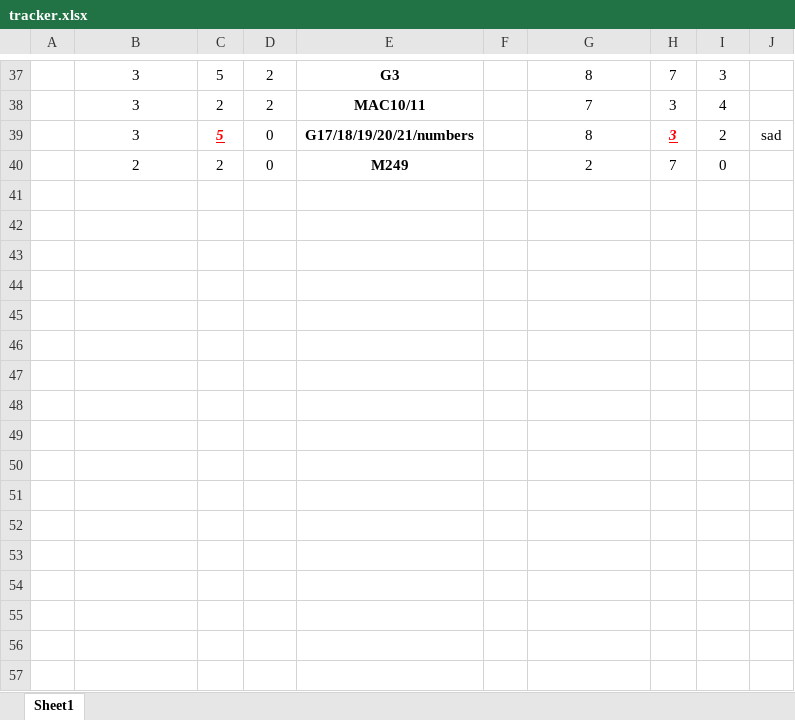
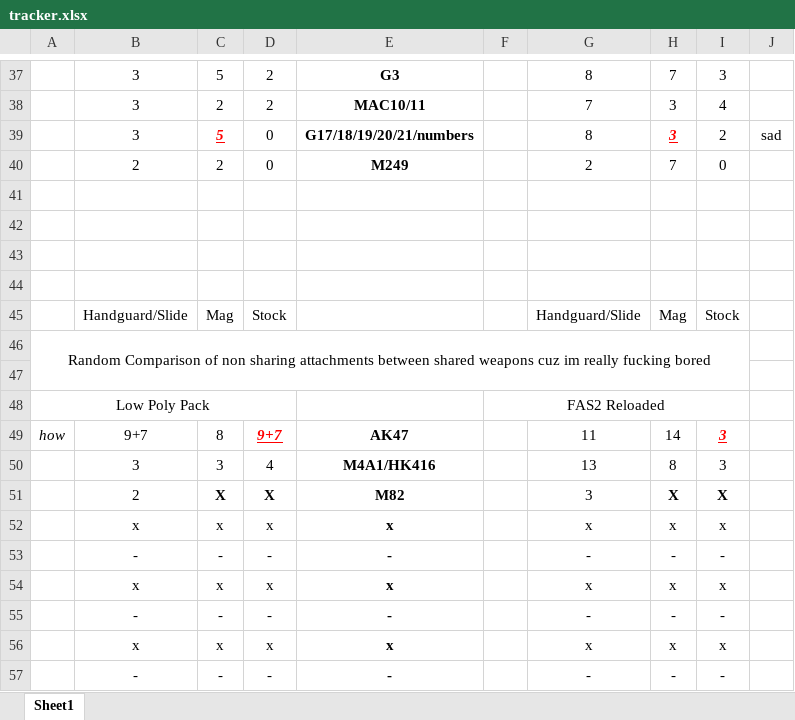
Before and after one commit to rzen1th/arccw-fas2, an Excel workbook: tracker.xlsx, sheet Sheet1, drawn as a sheet; only a part is shown, gaps mark what is left out; values as stored, in another font and other column widths than the file's, no borders; the diff names each change by its address in the sheet, - before the commit and + after, or states it on an @@ line.

```diff
--- a/tracker.xlsx (sheet Sheet1)
+++ b/tracker.xlsx (sheet Sheet1)
+row 41: (empty)
+row 42: (empty)
+row 43: (empty)
+row 44: (empty)
+row 45:  | Handguard/Slide | Mag | Stock |  |  | Handguard/Slide | Mag | Stock
+row 46: Random Comparison of non sharing attachments between shared weapons cuz im really fucking bored
+row 47: (empty)
+row 48: Low Poly Pack |  |  |  |  | FAS2 Reloaded
+row 49: how | 9+7 | 8 | 9+7 | AK47 |  | 11 | 14 | 3
+row 50:  | 3 | 3 | 4 | M4A1/HK416 |  | 13 | 8 | 3
+row 51:  | 2 | X | X | M82 |  | 3 | X | X
+row 52:  | x | x | x | x |  | x | x | x
+row 53:  | - | - | - | - |  | - | - | -
+row 54:  | x | x | x | x |  | x | x | x
+row 55:  | - | - | - | - |  | - | - | -
+row 56:  | x | x | x | x |  | x | x | x
+row 57:  | - | - | - | - |  | - | - | -
```
Also changed, not shown: 9 other files.
